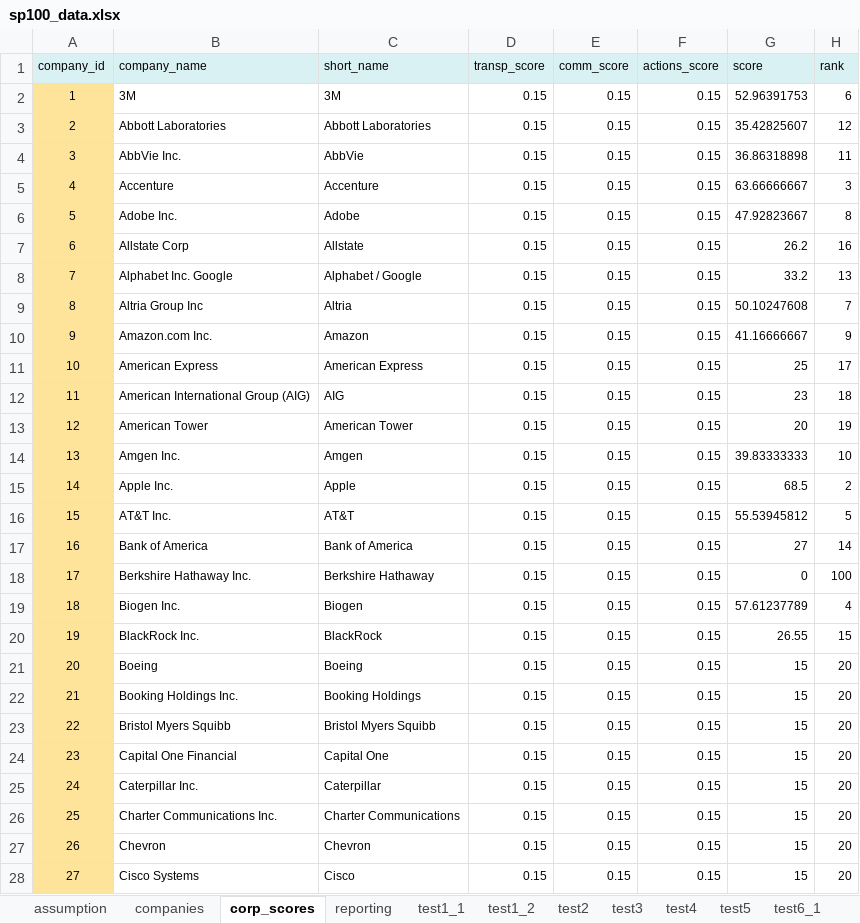
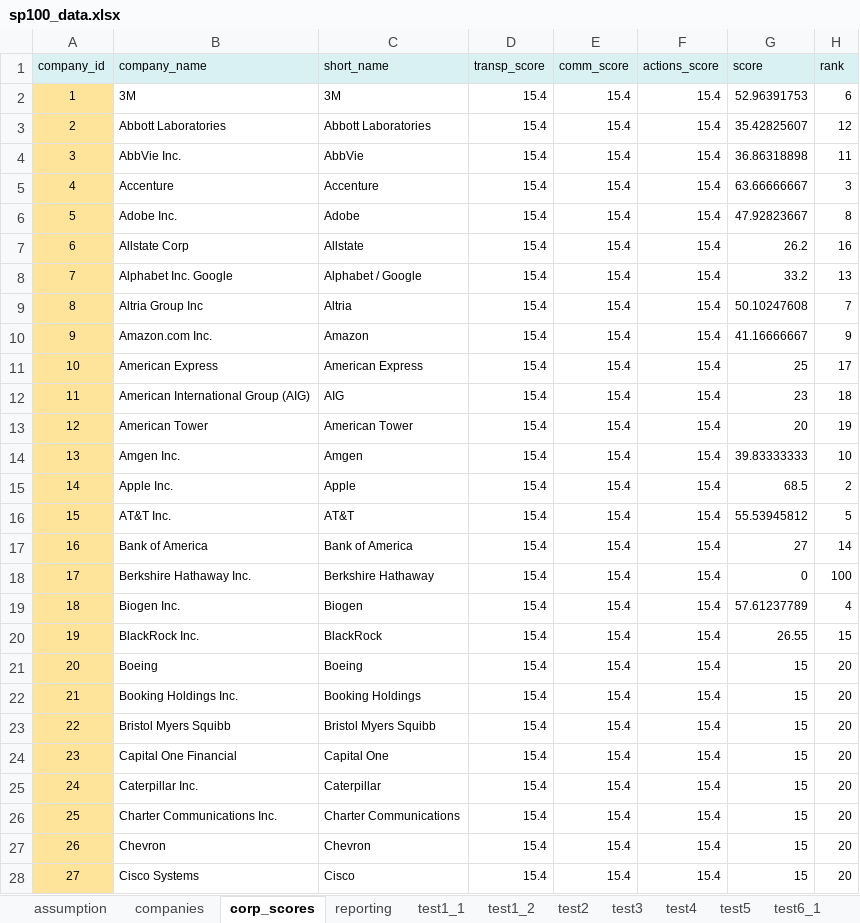
Before and after one commit to VinBots/django_project, an Excel workbook: django_project/static/django_project/data/sp100_data.xlsx, sheet corp_scores, drawn as a sheet; only a part is shown; values as stored, in another font and other column widths than the file's, no borders; charts and pictures not drawn; the diff covers the shown part only; the diff names each change by its address in the sheet, - before the commit and + after, or states it on an @@ line.

Commit message:
try datatables

```diff
--- a/django_project/static/django_project/data/sp100_data.xlsx (sheet corp_scores)
+++ b/django_project/static/django_project/data/sp100_data.xlsx (sheet corp_scores)
-D2:D28 (transp_score): 0.15
+D2:D28 (transp_score): 15.4
-E2:E28 (comm_score): 0.15
+E2:E28 (comm_score): 15.4
-F2:F28 (actions_score): 0.15
+F2:F28 (actions_score): 15.4
```
Also changed, not shown: 219 edited cells elsewhere in this sheet, charts or pictures.
